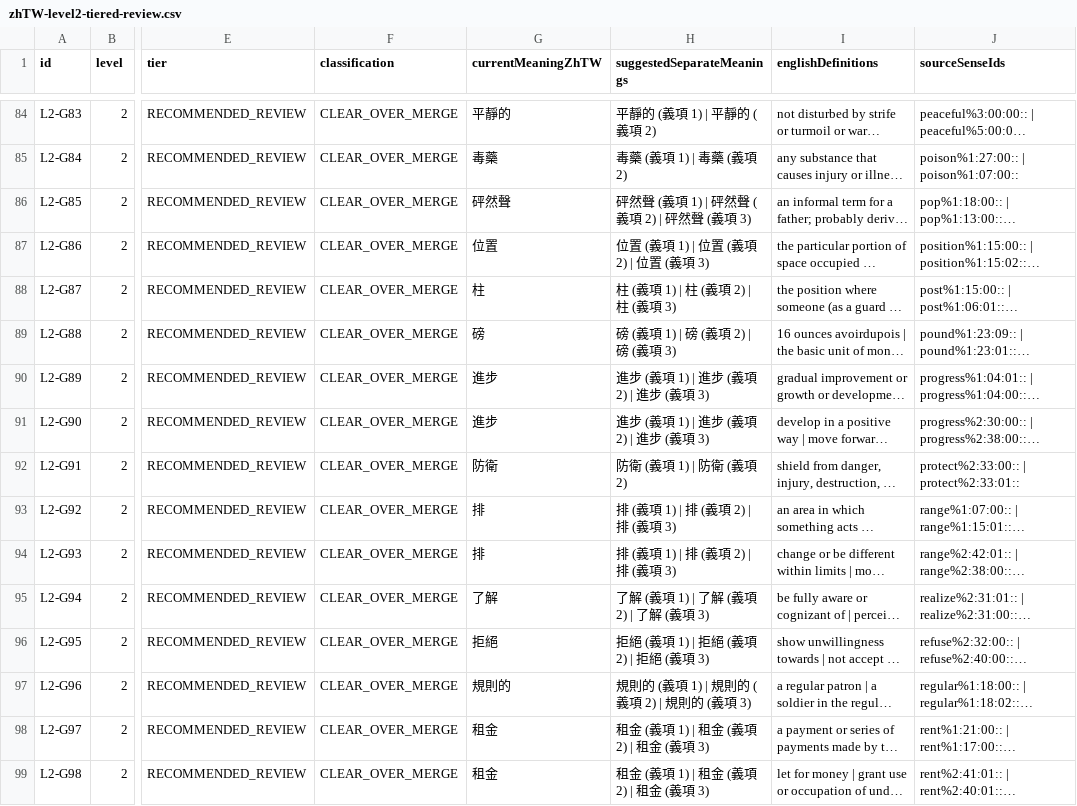
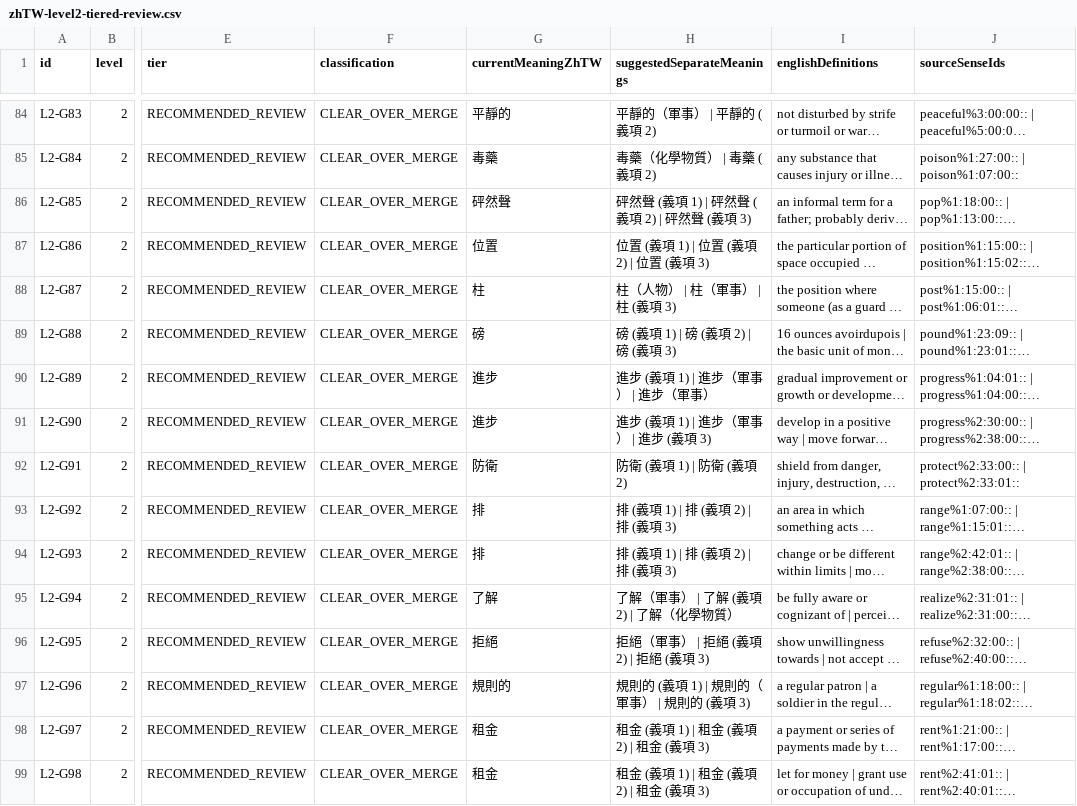
Before and after one commit to justin0804nitsuj/egg, a CSV file: reports/zhTW-level2-tiered-review.csv, drawn as a sheet; only a part is shown, gaps mark what is left out; long unchanged cells end in …; the diff covers the shown part only; the diff names each change by its address in the sheet, - before the commit and + after, or states it on an @@ line.

```diff
--- a/reports/zhTW-level2-tiered-review.csv
+++ b/reports/zhTW-level2-tiered-review.csv
-H84 (suggestedSeparateMeanings): 平靜的 (義項 1) | 平靜的 (義項 2)
+H84 (suggestedSeparateMeanings): 平靜的（軍事） | 平靜的 (義項 2)
-H85 (suggestedSeparateMeanings): 毒藥 (義項 1) | 毒藥 (義項 2)
+H85 (suggestedSeparateMeanings): 毒藥（化學物質） | 毒藥 (義項 2)
-H88 (suggestedSeparateMeanings): 柱 (義項 1) | 柱 (義項 2) | 柱 (義項 3)
+H88 (suggestedSeparateMeanings): 柱（人物） | 柱（軍事） | 柱 (義項 3)
-H90 (suggestedSeparateMeanings): 進步 (義項 1) | 進步 (義項 2) | 進步 (義項 3)
+H90 (suggestedSeparateMeanings): 進步 (義項 1) | 進步（軍事） | 進步（軍事）
-H91 (suggestedSeparateMeanings): 進步 (義項 1) | 進步 (義項 2) | 進步 (義項 3)
+H91 (suggestedSeparateMeanings): 進步 (義項 1) | 進步（軍事） | 進步 (義項 3)
-H95 (suggestedSeparateMeanings): 了解 (義項 1) | 了解 (義項 2) | 了解 (義項 3)
+H95 (suggestedSeparateMeanings): 了解（軍事） | 了解 (義項 2) | 了解（化學物質）
-H96 (suggestedSeparateMeanings): 拒絕 (義項 1) | 拒絕 (義項 2) | 拒絕 (義項 3)
+H96 (suggestedSeparateMeanings): 拒絕（軍事） | 拒絕 (義項 2) | 拒絕 (義項 3)
-H97 (suggestedSeparateMeanings): 規則的 (義項 1) | 規則的 (義項 2) | 規則的 (義項 3)
+H97 (suggestedSeparateMeanings): 規則的 (義項 1) | 規則的（軍事） | 規則的 (義項 3)
```
Also changed, not shown: 101 edited cells elsewhere in this file, reports/zhTW-level3-tiered-review.csv, reports/zhTW-level4-tiered-review.csv, 21 other files.
